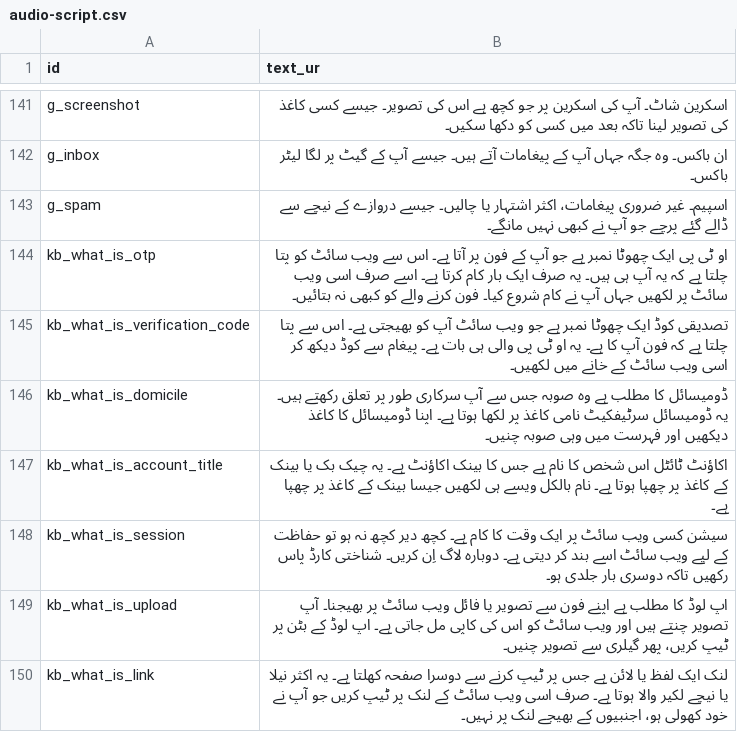
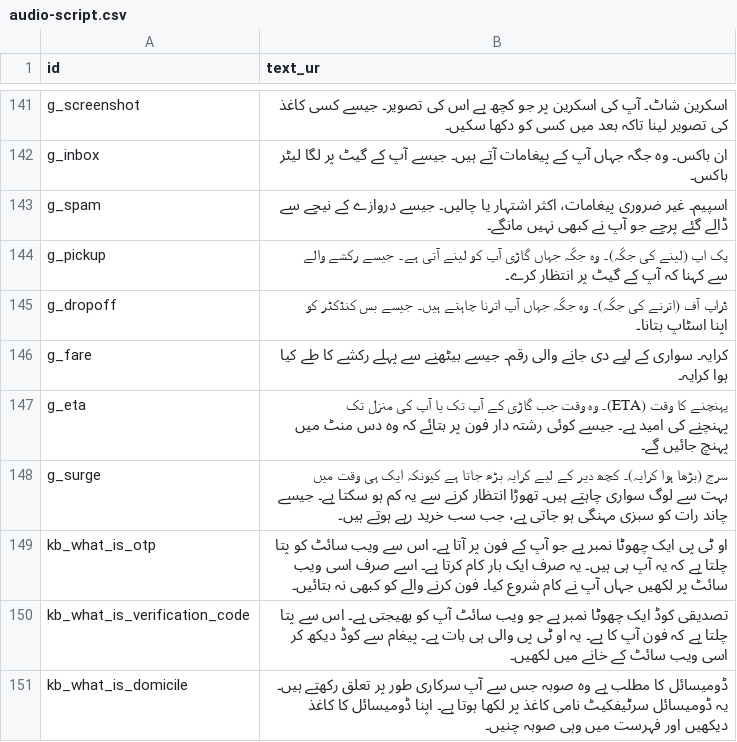
Before and after one commit to SAWERA-11/cache_me_if_u_can_b4b, a CSV file: cache_me_if_u_can_b4b/content/audio-script.csv, drawn as a sheet; only a part is shown, gaps mark what is left out; the shorter side is filled out with more unchanged rows; the diff names each change by its address in the sheet, - before the commit and + after, or states it on an @@ line.

```diff
--- a/cache_me_if_u_can_b4b/content/audio-script.csv
+++ b/cache_me_if_u_can_b4b/content/audio-script.csv
+row 144: g_pickup | پک اپ (لینے کی جگہ)۔ وہ جگہ جہاں گاڑی آپ کو لینے آتی ہے۔ جیسے رکشے والے سے کہنا کہ آپ کے گیٹ پر انتظار کرے۔
+row 145: g_dropoff | ڈراپ آف (اترنے کی جگہ)۔ وہ جگہ جہاں آپ اترنا چاہتے ہیں۔ جیسے بس کنڈکٹر کو اپنا اسٹاپ بتانا۔
+row 146: g_fare | کرایہ۔ سواری کے لیے دی جانے والی رقم۔ جیسے بیٹھنے سے پہلے رکشے کا طے کیا ہوا کرایہ۔
+row 147: g_eta | پہنچنے کا وقت (ETA)۔ وہ وقت جب گاڑی کے آپ تک یا آپ کی منزل تک پہنچنے کی امید ہے۔ جیسے کوئی رشتہ دار فون پر بتائے کہ وہ دس منٹ میں پہنچ جائیں گے۔
+row 148: g_surge | سرج (بڑھا ہوا کرایہ)۔ کچھ دیر کے لیے کرایہ بڑھ جاتا ہے کیونکہ ایک ہی وقت میں بہت سے لوگ سواری چاہتے ہیں۔ تھوڑا انتظار کرنے سے یہ کم ہو سکتا ہے۔ جیسے چاند رات کو سبزی مہنگی ہو جاتی ہے، جب سب خرید رہے ہوتے ہیں۔
```
Also changed, not shown: 11 other files.
